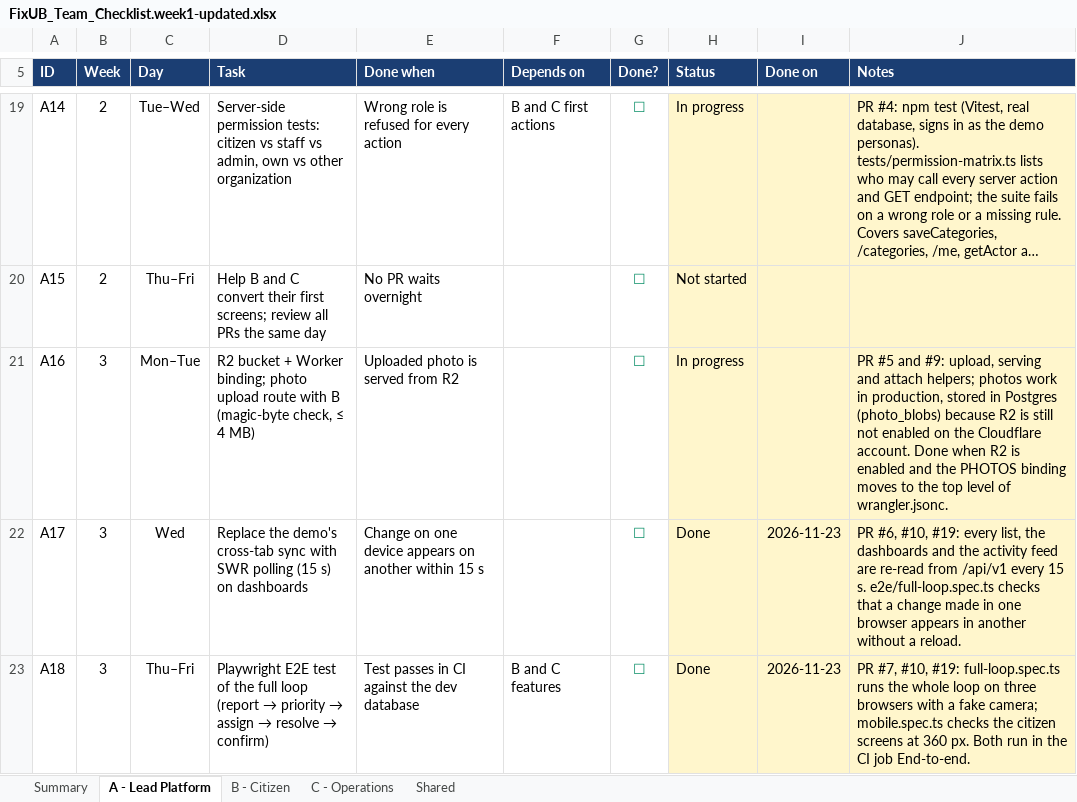
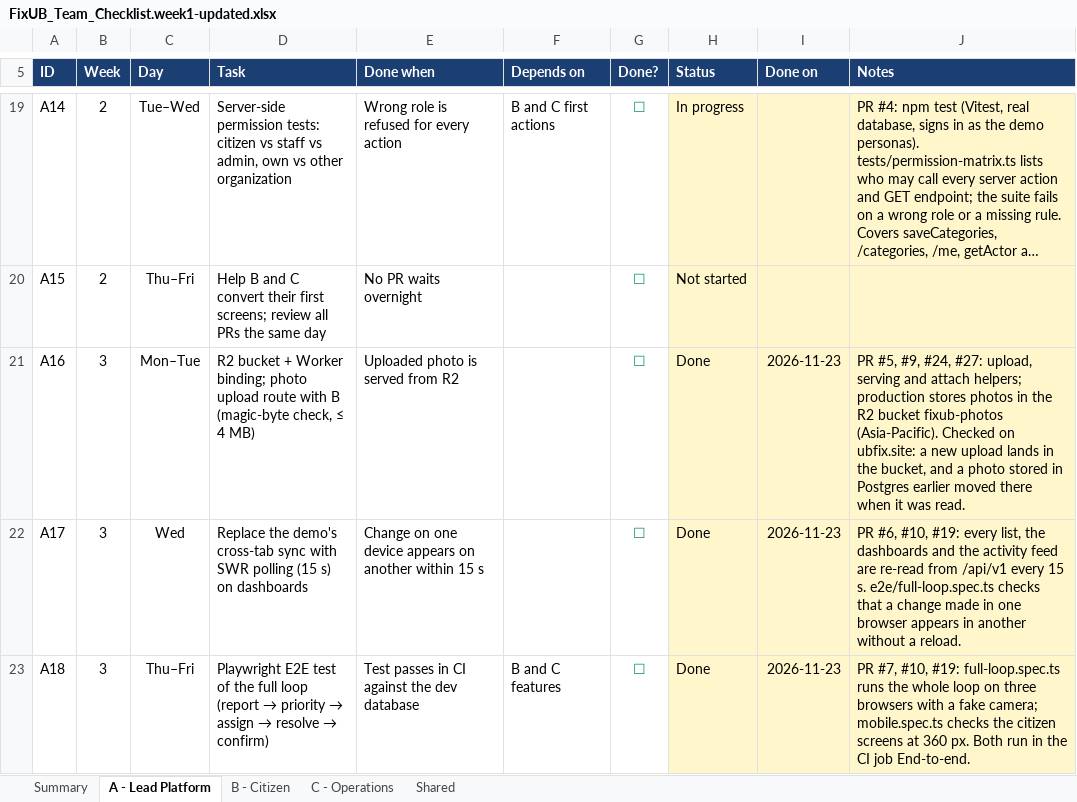
Before and after one commit to hppyBadrakh/FixUb, an Excel workbook: FixUB_Team_Checklist.week1-updated.xlsx, sheet A - Lead Platform, drawn as a sheet; only a part is shown, gaps mark what is left out; long unchanged cells end in …; values as stored, in another font and other column widths than the file's, no borders; conditional formats not drawn; the diff names each change by its address in the sheet, - before the commit and + after, or states it on an @@ line.

```diff
--- a/FixUB_Team_Checklist.week1-updated.xlsx (sheet A - Lead Platform)
+++ b/FixUB_Team_Checklist.week1-updated.xlsx (sheet A - Lead Platform)
-H21 (Status): In progress
+H21 (Status): Done
-I21 (Done on): (empty)
+I21 (Done on): 2026-11-23
-J21 (Notes): PR #5 and #9: upload, serving and attach helpers; photos work in production, stored in Postgres (photo_blobs) because R2 is still not enabled on the Cloudflare account. Done when R2 is enabled and the PHOTOS binding moves to the top level of wrangler.jsonc.
+J21 (Notes): PR #5, #9, #24, #27: upload, serving and attach helpers; production stores photos in the R2 bucket fixub-photos (Asia-Pacific). Checked on ubfix.site: a new upload lands in the bucket, and a photo stored in Postgres earlier moved there when it was read.
```
